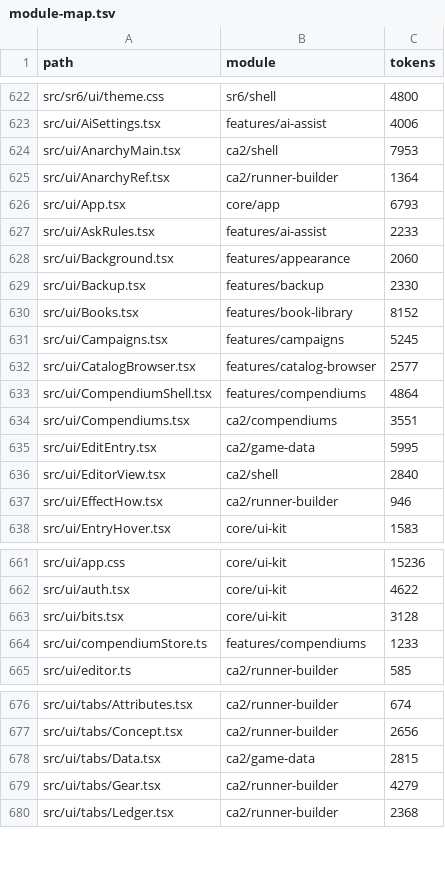
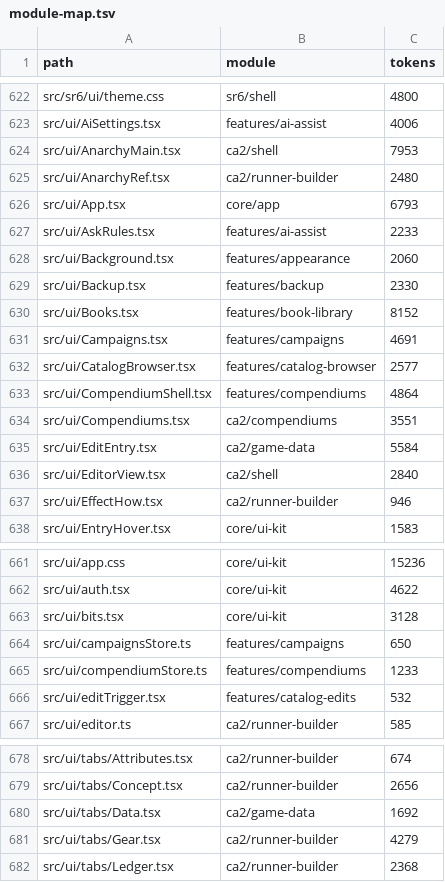
Before and after one commit to jbowensii/nova-prime-chummer, a TSV file: docs/architecture/module-map.tsv, drawn as a sheet; only a part is shown, gaps mark what is left out.

```diff
--- a/docs/architecture/module-map.tsv
+++ b/docs/architecture/module-map.tsv
@@ -624,3 +624,3 @@ src/ui/AiSettings.tsx	features/ai-assist	4006
 src/ui/AnarchyMain.tsx	ca2/shell	7953
-src/ui/AnarchyRef.tsx	ca2/runner-builder	1364
+src/ui/AnarchyRef.tsx	ca2/runner-builder	2480
 src/ui/App.tsx	core/app	6793
@@ -630,3 +630,3 @@ src/ui/Backup.tsx	features/backup	2330
 src/ui/Books.tsx	features/book-library	8152
-src/ui/Campaigns.tsx	features/campaigns	5245
+src/ui/Campaigns.tsx	features/campaigns	4691
 src/ui/CatalogBrowser.tsx	features/catalog-browser	2577
@@ -634,3 +634,3 @@ src/ui/CompendiumShell.tsx	features/compendiums	4864
 src/ui/Compendiums.tsx	ca2/compendiums	3551
-src/ui/EditEntry.tsx	ca2/game-data	5995
+src/ui/EditEntry.tsx	ca2/game-data	5584
 src/ui/EditorView.tsx	ca2/shell	2840
@@ -663,3 +663,5 @@ src/ui/auth.tsx	core/ui-kit	4622
 src/ui/bits.tsx	core/ui-kit	3128
+src/ui/campaignsStore.ts	features/campaigns	650
 src/ui/compendiumStore.ts	features/compendiums	1233
+src/ui/editTrigger.tsx	features/catalog-edits	532
 src/ui/editor.ts	ca2/runner-builder	585
@@ -677,3 +679,3 @@ src/ui/tabs/Attributes.tsx	ca2/runner-builder	674
 src/ui/tabs/Concept.tsx	ca2/runner-builder	2656
-src/ui/tabs/Data.tsx	ca2/game-data	2815
+src/ui/tabs/Data.tsx	ca2/game-data	1692
 src/ui/tabs/Gear.tsx	ca2/runner-builder	4279
```
Also changed, not shown: 28 other files.
